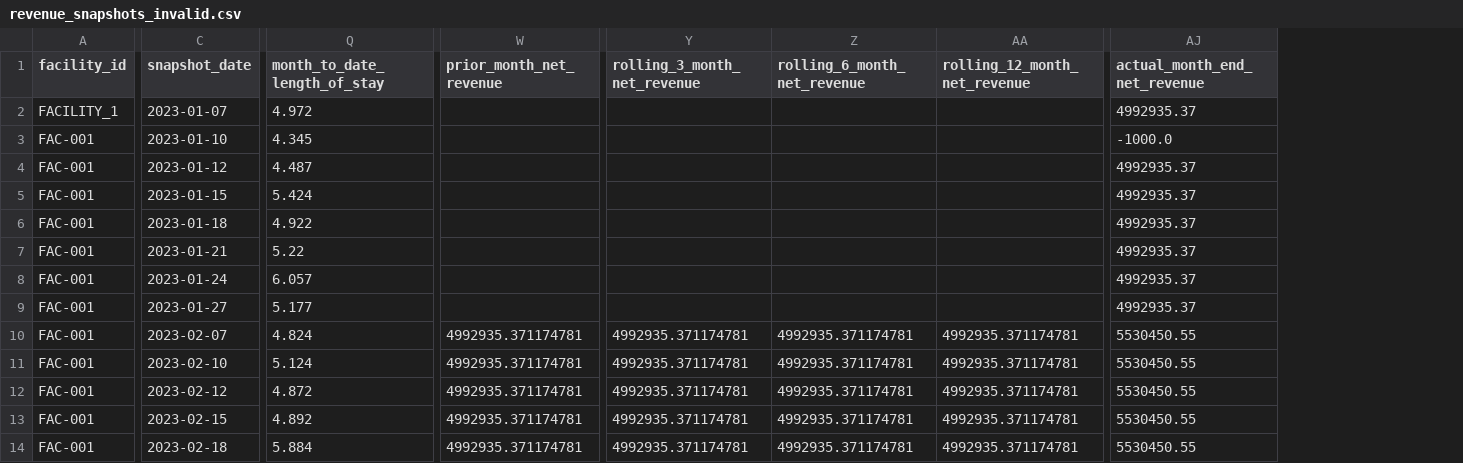
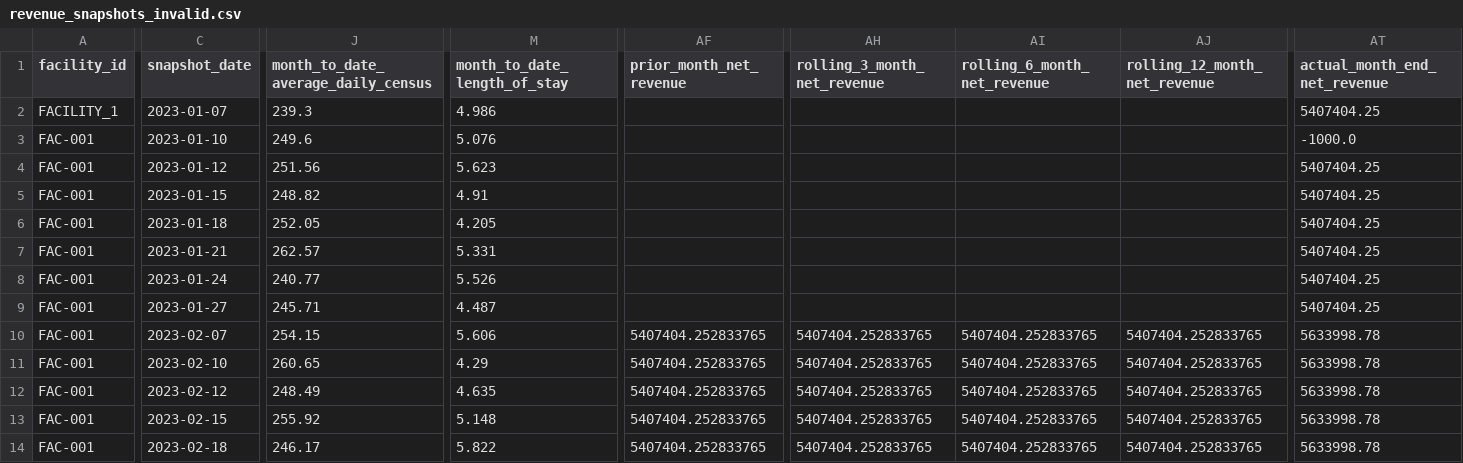
Before and after one commit to honestypugh2/aml-revenue-prediction-accelerator, a CSV file: data/sample/revenue_snapshots_invalid.csv, drawn as a sheet; only a part is shown, gaps mark what is left out; addresses are those after the commit; the diff covers the shown part only; the diff names each change by its address in the sheet, - before the commit and + after, or states it on an @@ line.

Commit message:
Align synthetic data & metrics with the flash-report use case
- Synthetic generator now emits the facility flash-report operational features:
  average daily census, occupancy rate, observation rate, inpatient/outpatient
  surgeries, cath-lab and imaging procedures, IP/OP gross-charge split, and a
  historical charge-lag (late-posting) rate. Schema, JSON schema, contract, and
  data dictionary updated; sample data regenerated (46 columns).
- Add WAPE (dollar-weighted, the recommended revenue metric) and signed bias to
  the metric bundle; WAPE is now the default primary metric for champion
  selection. Surfaced through the API and the React comparison table.
- Docs (modeling strategy) updated to explain WAPE + bias.
- gitignore the local workshop HTML and its ADS sidecars so a customer name,
  participant names, and vendor product can never be committed. Verified no
  customer/vendor/participant terms exist in any tracked file.
- All gates green: ruff, pyright 0 errors, 50 pytest pass, frontend build clean,
  neutrality scan clean.

```diff
--- a/data/sample/revenue_snapshots_invalid.csv
+++ b/data/sample/revenue_snapshots_invalid.csv
+column J, rows 1-14: month_to_date_average_daily_census | 239.3 | 249.6 | 251.56 | 248.82 | 252.05 | 262.57 | 240.77 | 245.71 | 254.15 | 260.65 | 248.49 | 255.92 | 246.17
-M2 (month_to_date_length_of_stay): 4.972
+M2 (month_to_date_length_of_stay): 4.986
-AT2 (actual_month_end_net_revenue): 4992935.37
+AT2 (actual_month_end_net_revenue): 5407404.25
-M3 (month_to_date_length_of_stay): 4.345
+M3 (month_to_date_length_of_stay): 5.076
-M4 (month_to_date_length_of_stay): 4.487
+M4 (month_to_date_length_of_stay): 5.623
-AT4:AT9 (actual_month_end_net_revenue): 4992935.37
+AT4:AT9 (actual_month_end_net_revenue): 5407404.25
-M5 (month_to_date_length_of_stay): 5.424
+M5 (month_to_date_length_of_stay): 4.91
-M6 (month_to_date_length_of_stay): 4.922
+M6 (month_to_date_length_of_stay): 4.205
-M7 (month_to_date_length_of_stay): 5.22
+M7 (month_to_date_length_of_stay): 5.331
-M8 (month_to_date_length_of_stay): 6.057
+M8 (month_to_date_length_of_stay): 5.526
-M9 (month_to_date_length_of_stay): 5.177
+M9 (month_to_date_length_of_stay): 4.487
-M10 (month_to_date_length_of_stay): 4.824
+M10 (month_to_date_length_of_stay): 5.606
-AF10:AF14 (prior_month_net_revenue): 4992935.371174781
+AF10:AF14 (prior_month_net_revenue): 5407404.252833765
-AH10:AH14 (rolling_3_month_net_revenue): 4992935.371174781
+AH10:AH14 (rolling_3_month_net_revenue): 5407404.252833765
-AI10:AI14 (rolling_6_month_net_revenue): 4992935.371174781
+AI10:AI14 (rolling_6_month_net_revenue): 5407404.252833765
-AJ10:AJ14 (rolling_12_month_net_revenue): 4992935.371174781
+AJ10:AJ14 (rolling_12_month_net_revenue): 5407404.252833765
-AT10:AT14 (actual_month_end_net_revenue): 5530450.55
+AT10:AT14 (actual_month_end_net_revenue): 5633998.78
-M11 (month_to_date_length_of_stay): 5.124
+M11 (month_to_date_length_of_stay): 4.29
-M12 (month_to_date_length_of_stay): 4.872
+M12 (month_to_date_length_of_stay): 4.635
-M13 (month_to_date_length_of_stay): 4.892
+M13 (month_to_date_length_of_stay): 5.148
-M14 (month_to_date_length_of_stay): 5.884
+M14 (month_to_date_length_of_stay): 5.822
```
Also changed, not shown: 15 added columns, 6 removed columns and 42 edited cells elsewhere in this file, 17 other files.
